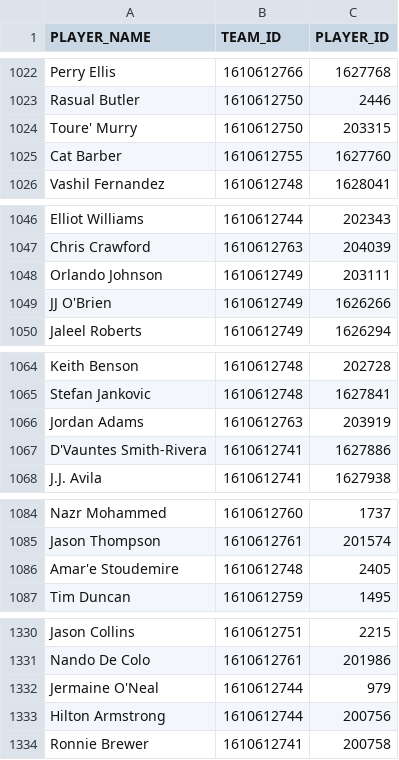
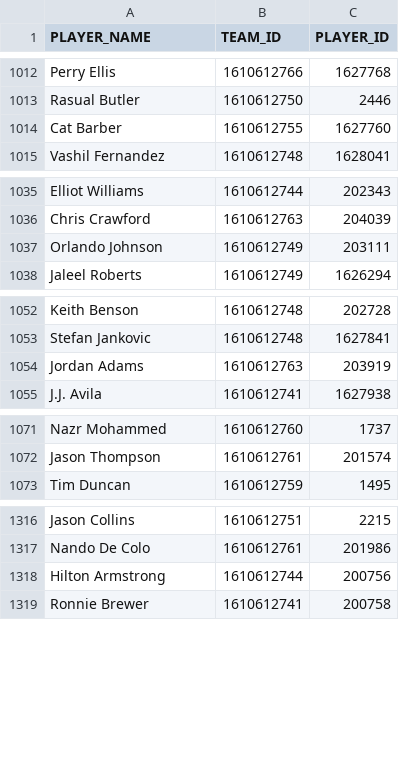
Before and after one commit to LyubaxaPro/database, a CSV file: lab1/players.csv, drawn as a sheet; only a part is shown, gaps mark what is left out; the diff covers the shown part only.

```diff
--- a/lab1/players.csv
+++ b/lab1/players.csv
@@ -1023,3 +1013,2 @@ Perry Ellis,1610612766,1627768
 Rasual Butler,1610612750,2446
-Toure' Murry,1610612750,203315
 Cat Barber,1610612755,1627760
@@ -1048,3 +1037,2 @@ Chris Crawford,1610612763,204039
 Orlando Johnson,1610612749,203111
-JJ O'Brien,1610612749,1626266
 Jaleel Roberts,1610612749,1626294
@@ -1066,3 +1054,2 @@ Stefan Jankovic,1610612748,1627841
 Jordan Adams,1610612763,203919
-D'Vauntes Smith-Rivera,1610612741,1627886
 J.J. Avila,1610612741,1627938
@@ -1085,3 +1072,2 @@ Nazr Mohammed,1610612760,1737
 Jason Thompson,1610612761,201574
-Amar'e Stoudemire,1610612748,2405
 Tim Duncan,1610612759,1495
@@ -1331,3 +1317,2 @@ Jason Collins,1610612751,2215
 Nando De Colo,1610612761,201986
-Jermaine O'Neal,1610612744,979
 Hilton Armstrong,1610612744,200756
```
Also changed, not shown: 14 removed rows elsewhere in this file, 6 other files.
